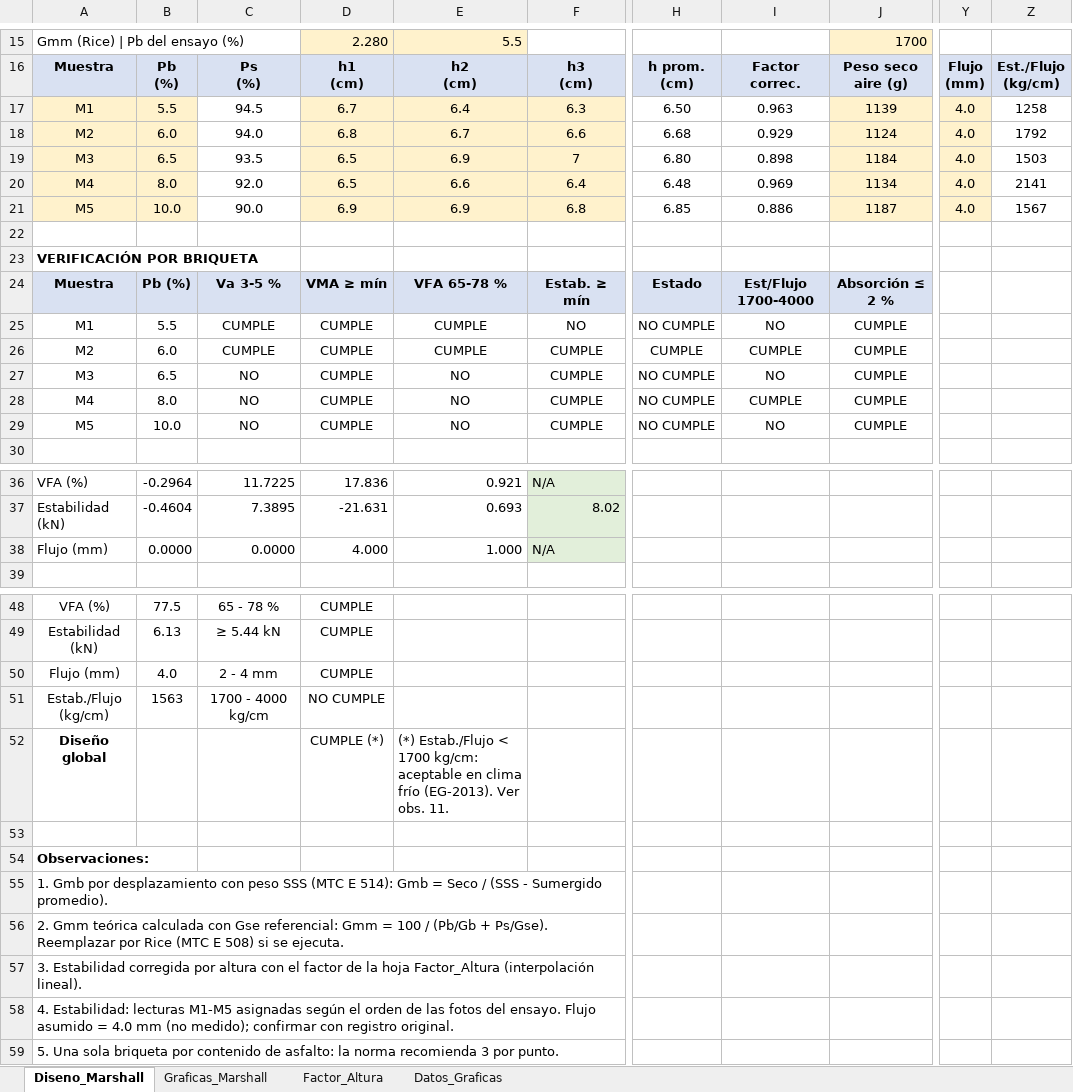
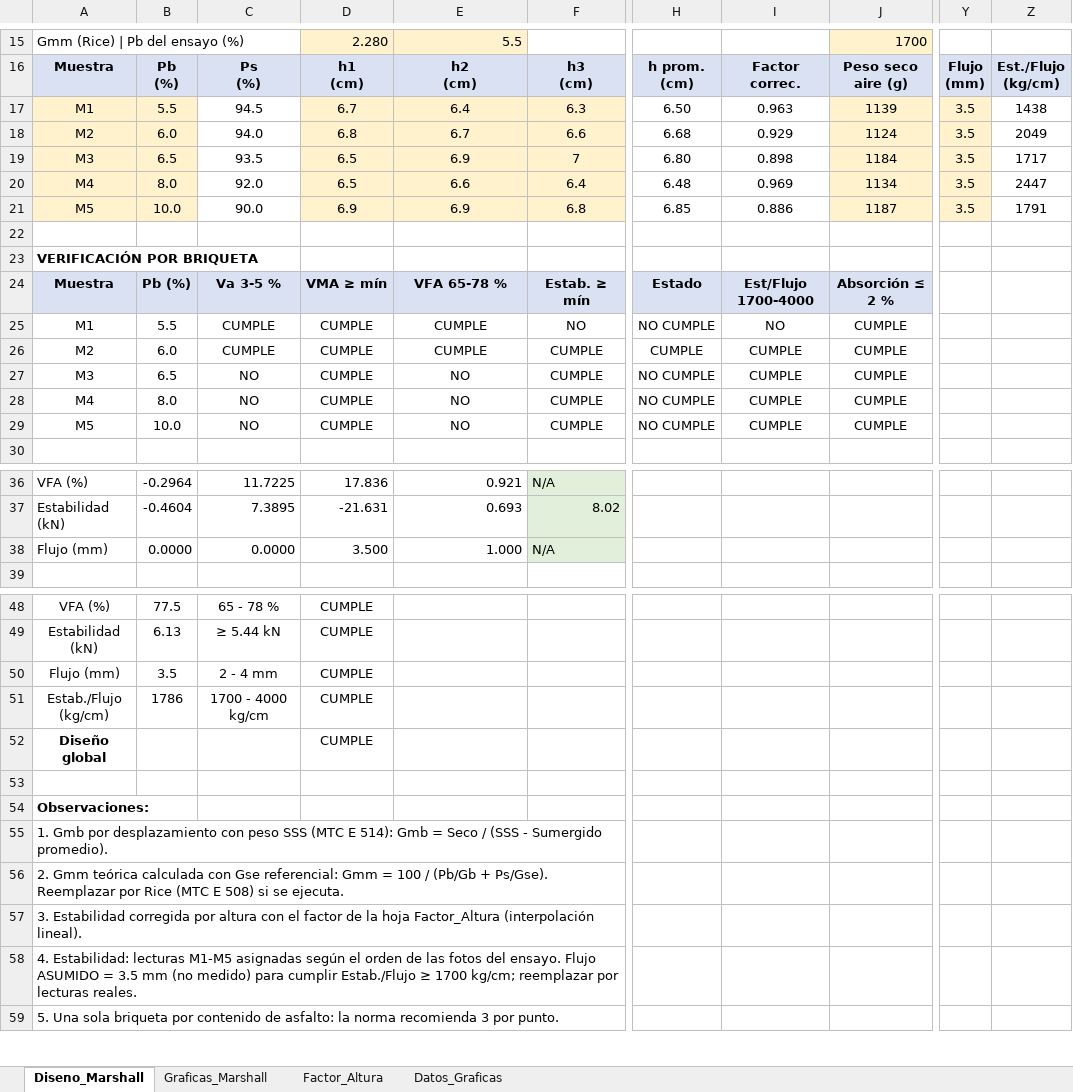
Before and after one commit to HespinozaB/Reporte-Interferencias-1, an Excel workbook: marshall/Diseno_Marshall_MAC2_PEN120_150_corregido.xlsx, sheet Diseno_Marshall, drawn as a sheet; only a part is shown, gaps mark what is left out; values as stored, in another font and other column widths than the file's, no borders; conditional formats not drawn; the diff covers the shown part only; the diff names each change by its address in the sheet, - before the commit and + after, or states it on an @@ line.

```diff
--- a/marshall/Diseno_Marshall_MAC2_PEN120_150_corregido.xlsx (sheet Diseno_Marshall)
+++ b/marshall/Diseno_Marshall_MAC2_PEN120_150_corregido.xlsx (sheet Diseno_Marshall)
-Y17:Y21: 4.0
+Y17:Y21: 3.5
-Z17: 1258
+Z17: 1438
-Z18: 1792
+Z18: 2049
-Z19: 1503
+Z19: 1717
-Z20: 2141
+Z20: 2447
-Z21: 1567
+Z21: 1791
-I27: NO
+I27: CUMPLE
-I29: NO
+I29: CUMPLE
-D38: 4.000
+D38: 3.500
-B50: 4.0
+B50: 3.5
-B51: 1563
+B51: 1786
-D51: NO CUMPLE
+D51: CUMPLE
-D52: CUMPLE (*)
+D52: CUMPLE
-E52: (*) Estab./Flujo < 1700 kg/cm: aceptable en clima frío (EG-2013). Ver obs. 11.
+E52: (empty)
-A58: …ensayo. Flujo asumido = 4.0 mm (no medido); confirmar con registro original.
+A58: …ensayo. Flujo ASUMIDO = 3.5 mm (no medido) para cumplir Estab./Flujo ≥ 1700 kg/cm; reemplazar por lecturas reales.
```
Also changed, not shown: 1 edited cell elsewhere in this sheet, sheet Datos_Graficas, sheet Graficas_Marshall, charts or pictures, 1 other file.
